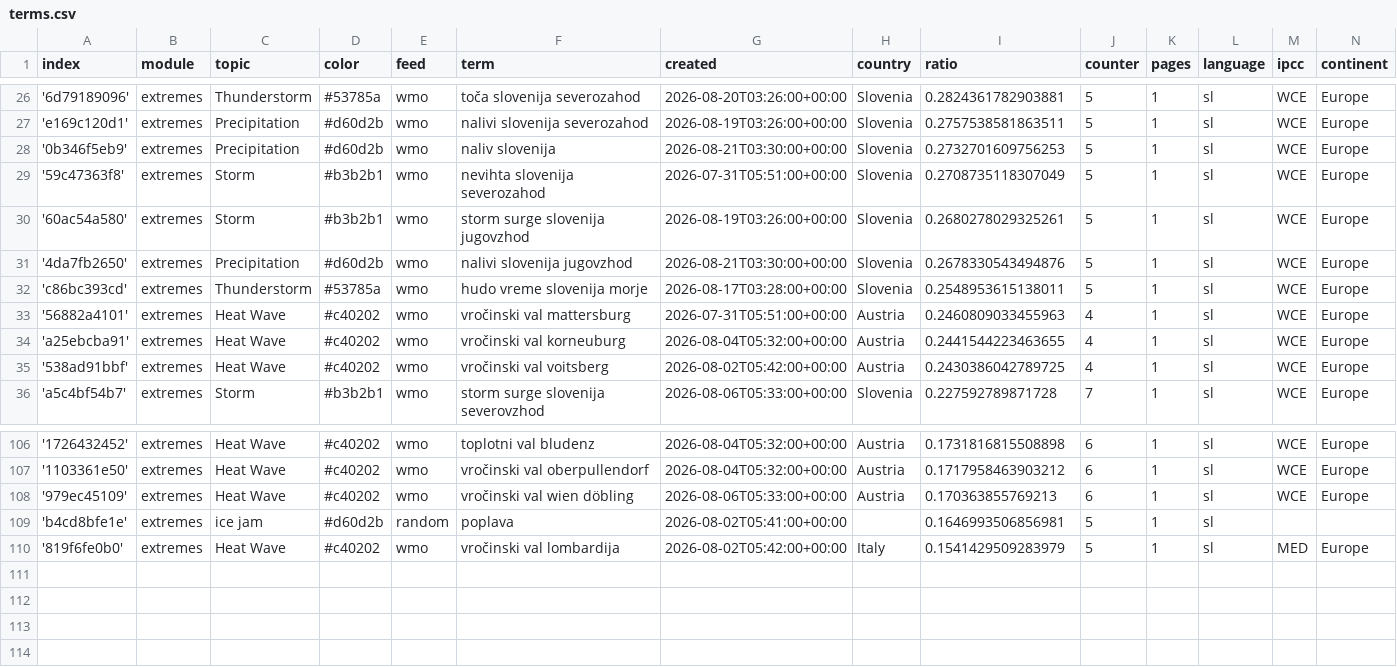
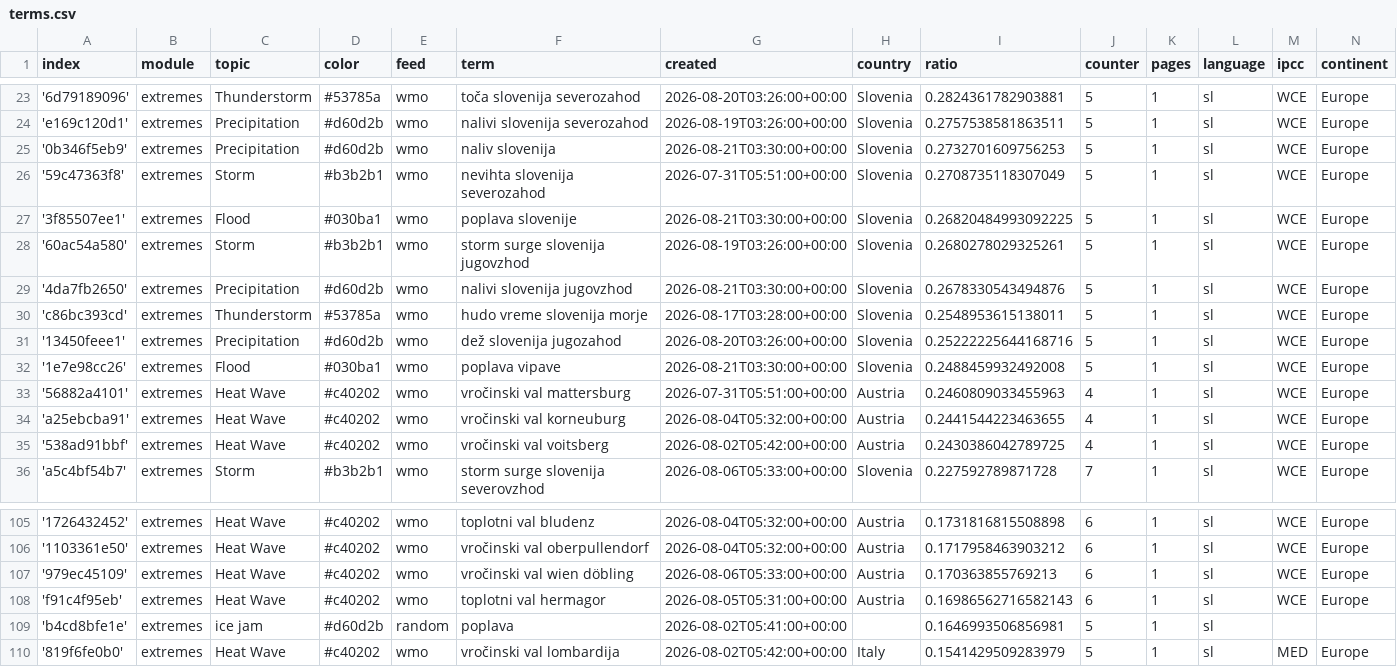
Before and after one commit to alime78-news/slowenienExtremes, a CSV file: terms.csv, drawn as a sheet; only a part is shown, gaps mark what is left out; the diff covers the shown part only.

```diff
--- a/terms.csv
+++ b/terms.csv
@@ -29,2 +26,3 @@ index,module,topic,color,feed,term,created,country,ratio,counter,pages,language,
 '59c47363f8',extremes,Storm,#b3b2b1,wmo,nevihta slovenija severozahod,2026-07-31T05:51:00+00:00,Slovenia,0.2708735118307049,5,1,sl,WCE,Europe
+'3f85507ee1',extremes,Flood,#030ba1,wmo,poplava slovenije,2026-08-21T03:30:00+00:00,Slovenia,0.26820484993092225,5,1,sl,WCE,Europe
 '60ac54a580',extremes,Storm,#b3b2b1,wmo,storm surge slovenija jugovzhod,2026-08-19T03:26:00+00:00,Slovenia,0.2680278029325261,5,1,sl,WCE,Europe
@@ -32,2 +30,4 @@ index,module,topic,color,feed,term,created,country,ratio,counter,pages,language,
 'c86bc393cd',extremes,Thunderstorm,#53785a,wmo,hudo vreme slovenija morje,2026-08-17T03:28:00+00:00,Slovenia,0.2548953615138011,5,1,sl,WCE,Europe
+'13450feee1',extremes,Precipitation,#d60d2b,wmo,dež slovenija jugozahod,2026-08-20T03:26:00+00:00,Slovenia,0.25222225644168716,5,1,sl,WCE,Europe
+'1e7e98cc26',extremes,Flood,#030ba1,wmo,poplava vipave,2026-08-21T03:30:00+00:00,Slovenia,0.2488459932492008,5,1,sl,WCE,Europe
 '56882a4101',extremes,Heat Wave,#c40202,wmo,vročinski val mattersburg,2026-07-31T05:51:00+00:00,Austria,0.2460809033455963,4,1,sl,WCE,Europe
@@ -108,2 +107,3 @@ index,module,topic,color,feed,term,created,country,ratio,counter,pages,language,
 '979ec45109',extremes,Heat Wave,#c40202,wmo,vročinski val wien döbling,2026-08-06T05:33:00+00:00,Austria,0.170363855769213,6,1,sl,WCE,Europe
+'f91c4f95eb',extremes,Heat Wave,#c40202,wmo,toplotni val hermagor,2026-08-05T05:31:00+00:00,Austria,0.16986562716582143,6,1,sl,WCE,Europe
 'b4cd8bfe1e',extremes,ice jam,#d60d2b,random,poplava,2026-08-02T05:41:00+00:00,,0.1646993506856981,5,1,sl,,
```
Also changed, not shown: 2 added rows, 6 removed rows and 12 edited cells elsewhere in this file.
